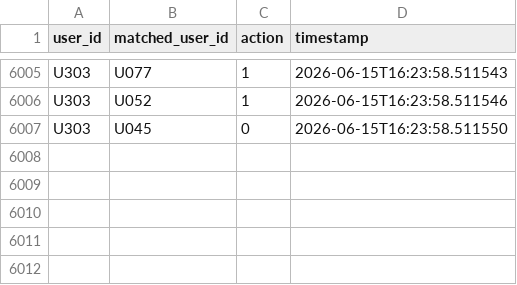
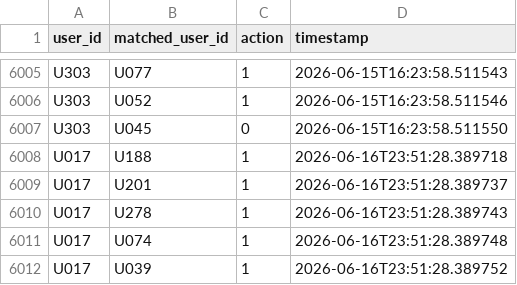
Before and after one commit to prem043m/CrypticAlign, a CSV file: data/feedback.csv, drawn as a sheet; only a part is shown, gaps mark what is left out.

```diff
--- a/data/feedback.csv
+++ b/data/feedback.csv
@@ -6007 +6007,6 @@ U303,U052,1,2026-06-15T16:23:58.511546
 U303,U045,0,2026-06-15T16:23:58.511550
+U017,U188,1,2026-06-16T23:51:28.389718
+U017,U201,1,2026-06-16T23:51:28.389737
+U017,U278,1,2026-06-16T23:51:28.389743
+U017,U074,1,2026-06-16T23:51:28.389748
+U017,U039,1,2026-06-16T23:51:28.389752
```
Also changed, not shown: data/audit_log.csv, data/credentials.csv, 5 other files.
